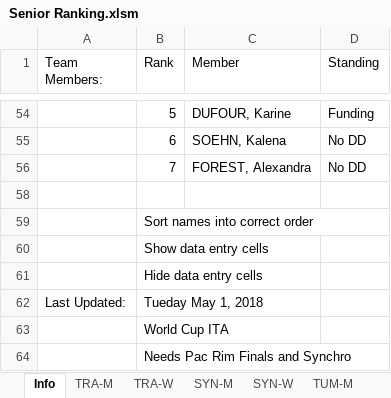
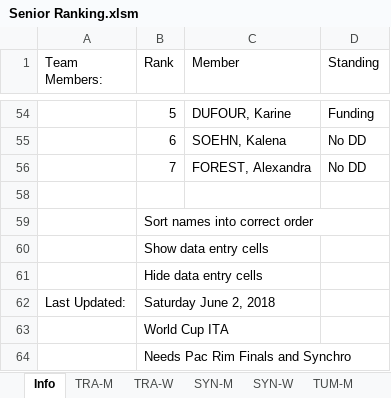
Before and after one commit to trampolinecanada/rankinglists, an Excel workbook: Senior Ranking.xlsm, sheet Info, drawn as a sheet; only a part is shown, gaps mark what is left out; values as stored, in another font and other column widths than the file's, no borders; charts and pictures and conditional formats not drawn; 2 other sheets too large or unreadable and not compared; the diff names each change by its address in the sheet, - before the commit and + after, or states it on an @@ line.

Commit message:
June 2, 2018

```diff
--- a/Senior Ranking.xlsm (sheet Info)
+++ b/Senior Ranking.xlsm (sheet Info)
-B62 (Rank): Tueday May 1, 2018
+B62 (Rank): Saturday June 2, 2018
```
Also changed, not shown: sheet TRA-M, hidden cells.
